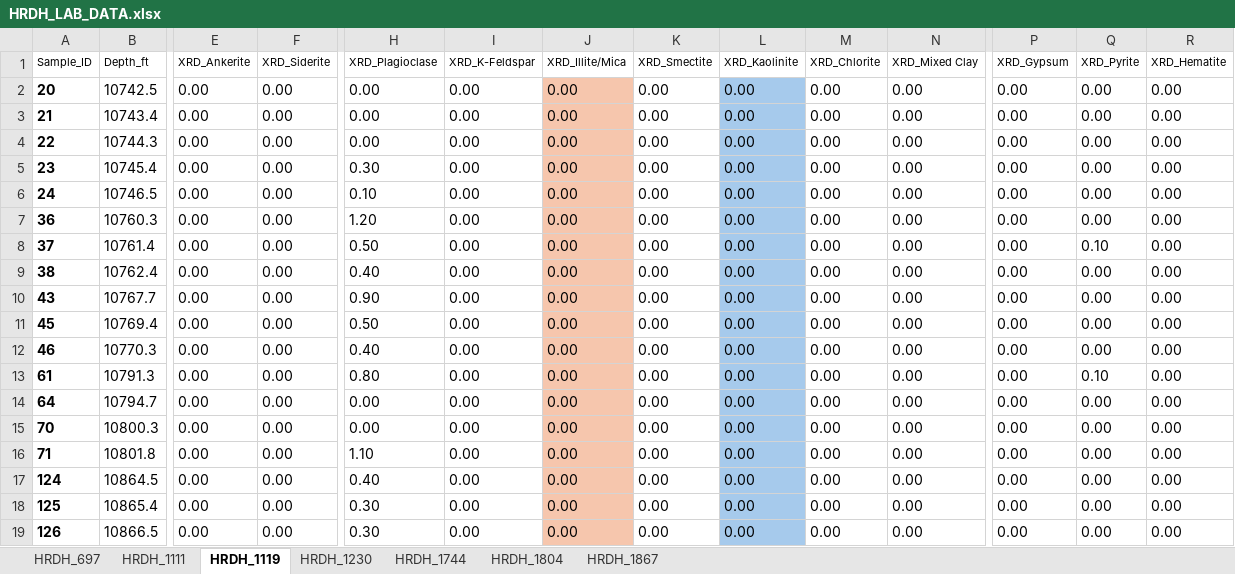
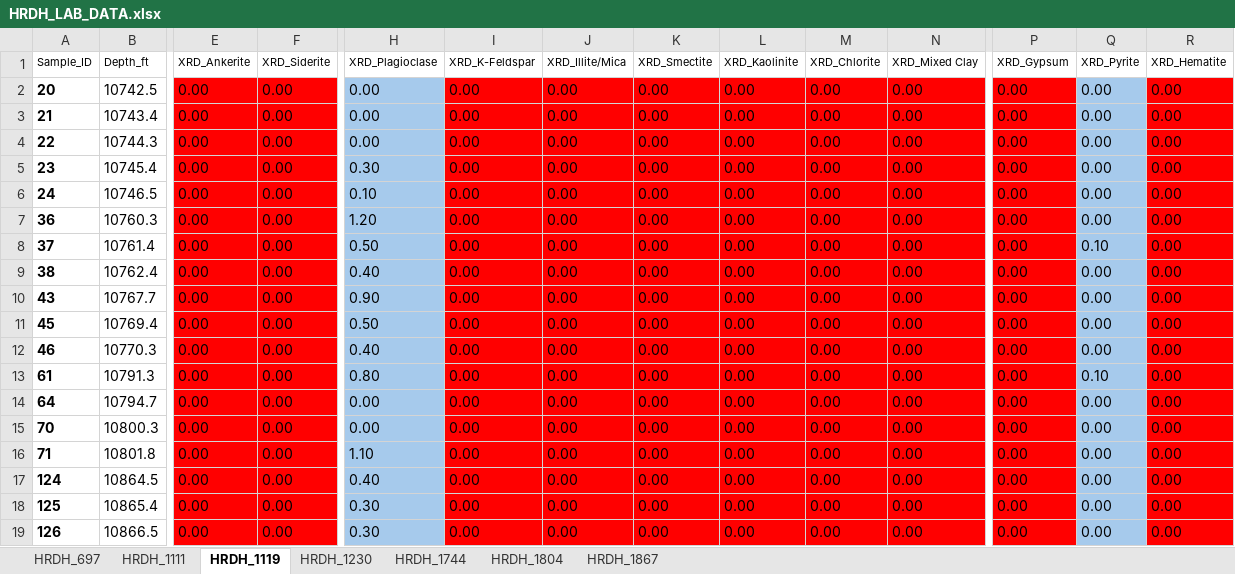
Before and after one commit to Z1y4dd/colab, an Excel workbook: HRDH/HRDH_LAB_DATA.xlsx, sheet HRDH_1119, drawn as a sheet; only a part is shown, gaps mark what is left out; values as stored, in another font and other column widths than the file's, no borders; the diff names each change by its address in the sheet, - before the commit and + after, or states it on an @@ line.

```diff
--- a/HRDH/HRDH_LAB_DATA.xlsx (sheet HRDH_1119)
+++ b/HRDH/HRDH_LAB_DATA.xlsx (sheet HRDH_1119)
-E2:F19 fill: none
+E2:F19 fill: #FF0000
-H2:H19 fill: none
+H2:H19 fill: #A6CAEC
-I2:I19 fill: none
+I2:I19 fill: #FF0000
-J2:J19 fill: #F6C6AD
+J2:J19 fill: #FF0000
-K2:K19 fill: none
+K2:K19 fill: #FF0000
-L2:L19 fill: #A6CAEC
+L2:L19 fill: #FF0000
-M2:N19 fill: none
+M2:N19 fill: #FF0000
-P2:P19 fill: none
+P2:P19 fill: #FF0000
-Q2:Q19 fill: none
+Q2:Q19 fill: #A6CAEC
-R2:R19 fill: none
+R2:R19 fill: #FF0000
```
Also changed, not shown: sheet HRDH_1867, sheet HRDH_1804, formulas that keep their value, 13 other files.
